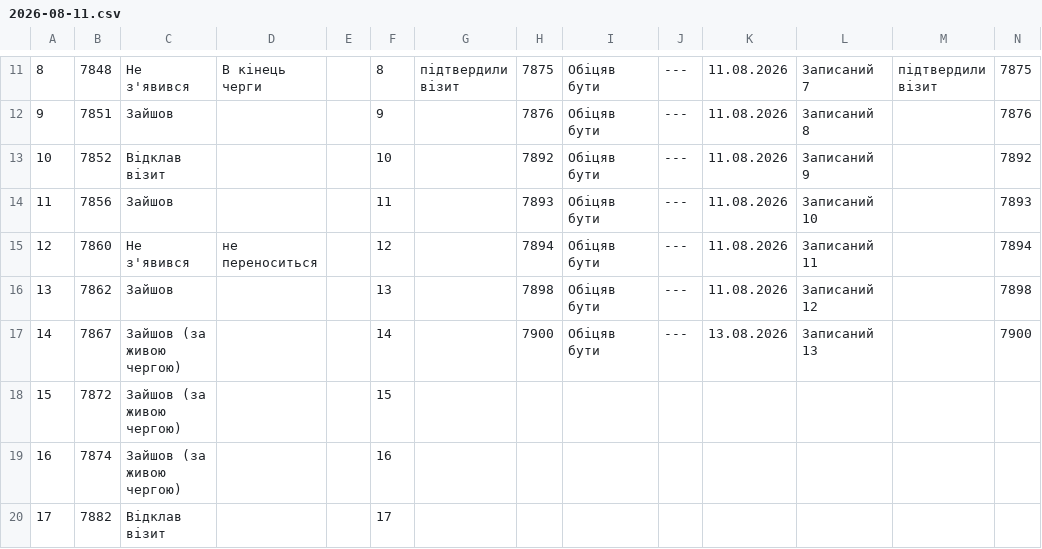
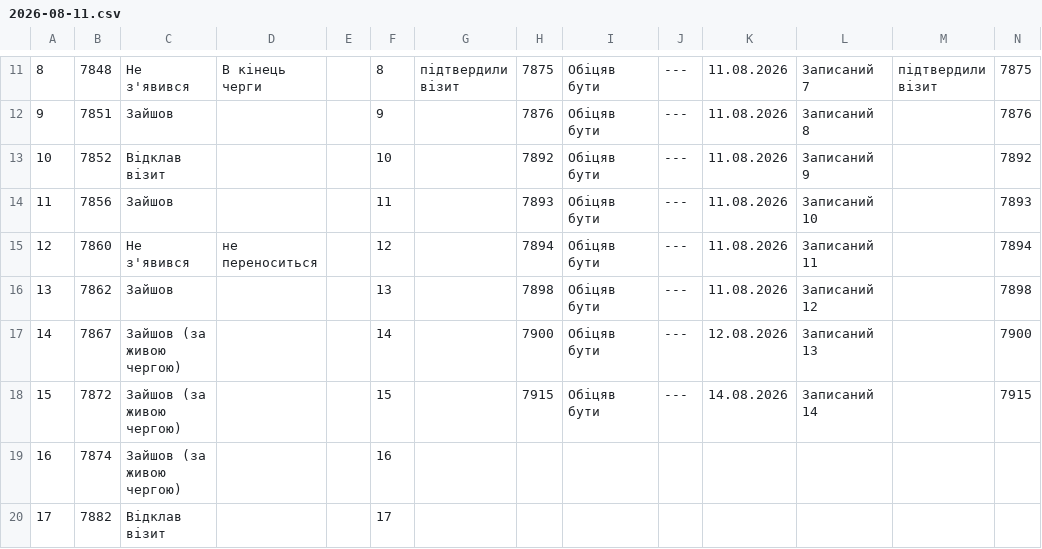
Before and after one commit to zbstof/vlk-zakrevskoho, a CSV file: daily_sheets_cache/2026-08-11.csv, drawn as a sheet; only a part is shown, gaps mark what is left out.

```diff
--- a/daily_sheets_cache/2026-08-11.csv
+++ b/daily_sheets_cache/2026-08-11.csv
@@ -21,4 +21,4 @@
 13,7862,Зайшов,,,13,,7898,Обіцяв бути,---,11.08.2026,Записаний 12,,7898
-14,7867,Зайшов (за живою чергою),,,14,,7900,Обіцяв бути,---,13.08.2026,Записаний 13,,7900
-15,7872,Зайшов (за живою чергою),,,15
+14,7867,Зайшов (за живою чергою),,,14,,7900,Обіцяв бути,---,12.08.2026,Записаний 13,,7900
+15,7872,Зайшов (за живою чергою),,,15,,7915,Обіцяв бути,---,14.08.2026,Записаний 14,,7915
 16,7874,Зайшов (за живою чергою),,,16
```
